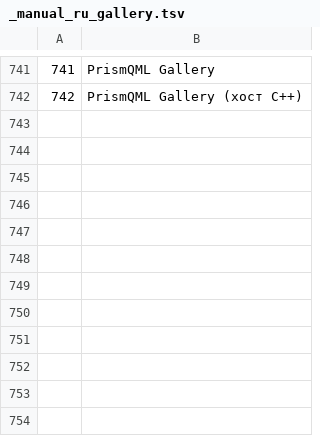
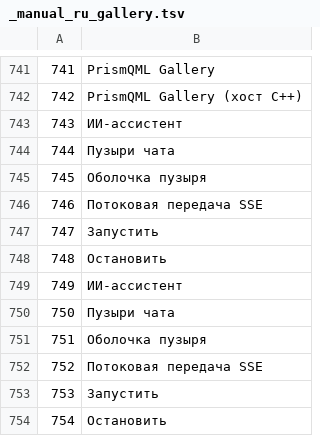
Before and after one commit to aki-riko/PrismQML, a TSV file: scripts/manual/gallery_i18n/_manual_ru_gallery.tsv, drawn as a sheet; only a part is shown, gaps mark what is left out.

```diff
--- a/scripts/manual/gallery_i18n/_manual_ru_gallery.tsv
+++ b/scripts/manual/gallery_i18n/_manual_ru_gallery.tsv
@@ -742 +742,13 @@
 742	PrismQML Gallery (хост C++)
+743	ИИ-ассистент
+744	Пузыри чата
+745	Оболочка пузыря
+746	Потоковая передача SSE
+747	Запустить
+748	Остановить
+749	ИИ-ассистент
+750	Пузыри чата
+751	Оболочка пузыря
+752	Потоковая передача SSE
+753	Запустить
+754	Остановить
```
Also changed, not shown: scripts/manual/gallery_i18n/_manual_ar_gallery.tsv, scripts/manual/gallery_i18n/_manual_hi_gallery.tsv, 47 other files.
